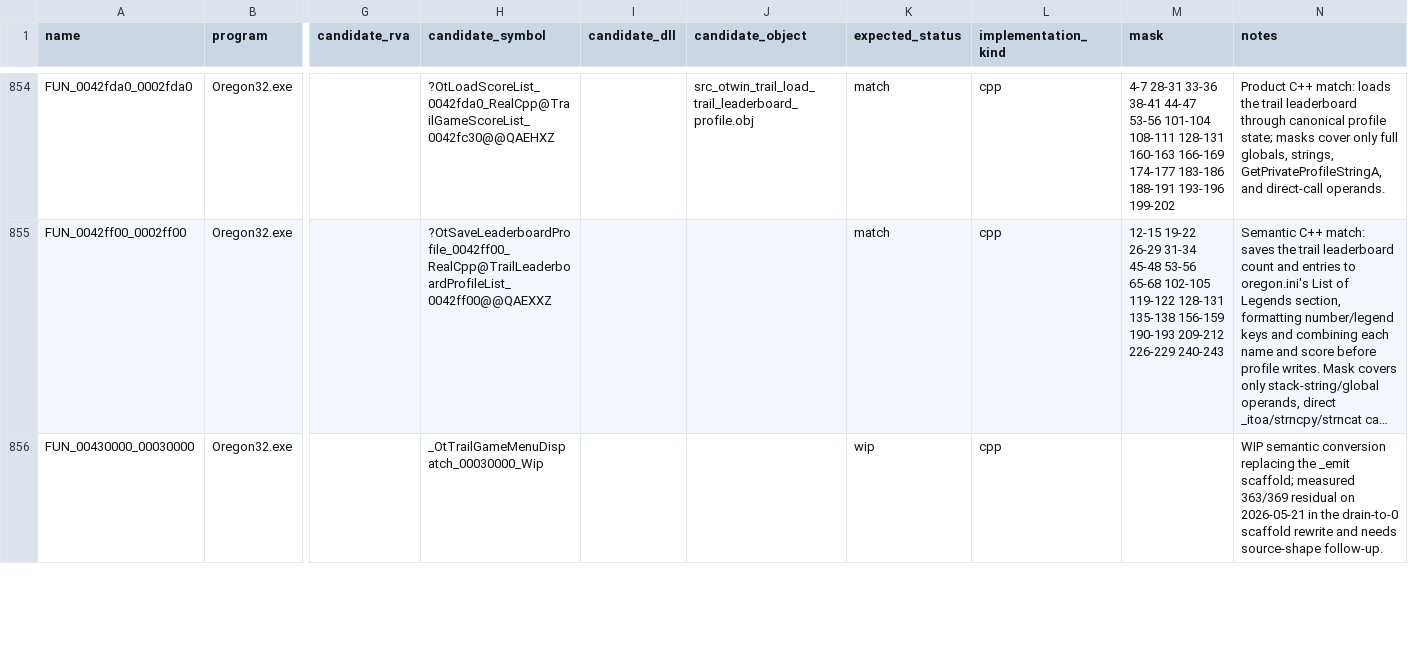
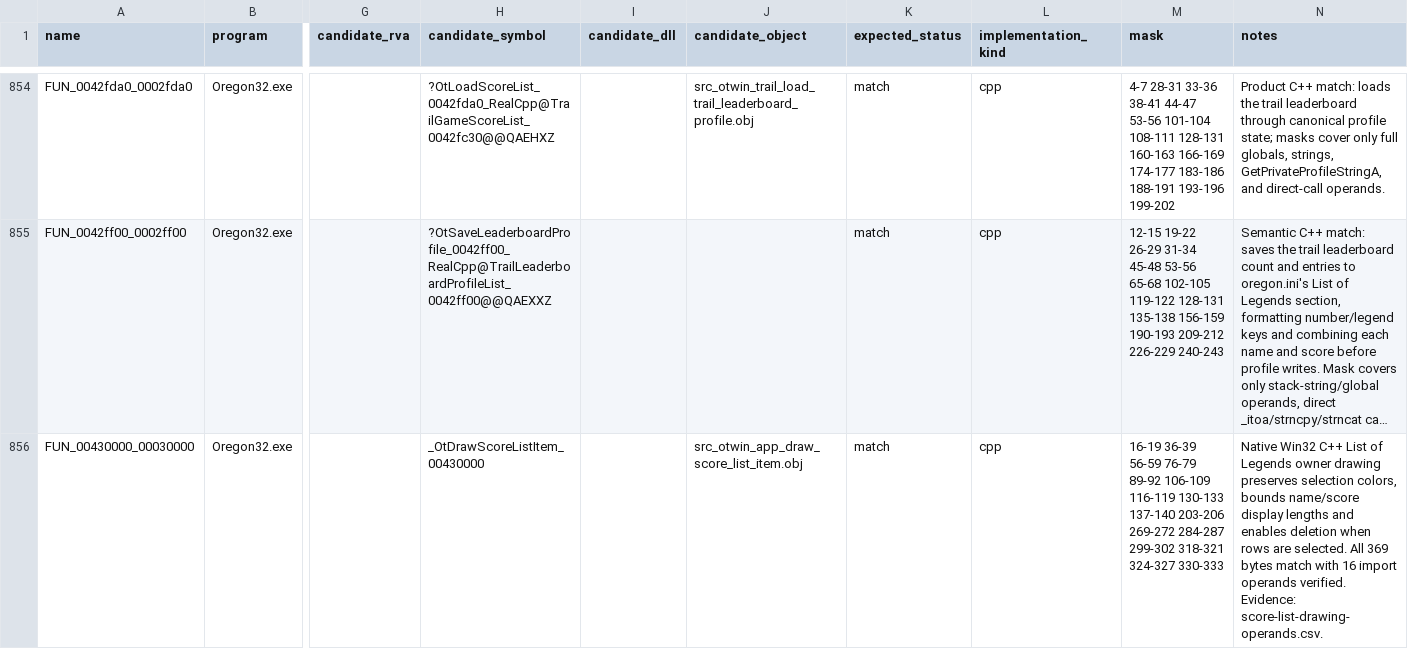
Before and after one commit to jwfeniello/oregontrail-win32-decomp, a CSV file: tools/otmatch/functions.vc40-real-cpp.csv, drawn as a sheet; only a part is shown, gaps mark what is left out; long unchanged cells end in …; the diff covers the shown part only; the diff names each change by its address in the sheet, - before the commit and + after, or states it on an @@ line.

Commit message:
Match composite map and score-list dialog to reach 61.06 percent

```diff
--- a/tools/otmatch/functions.vc40-real-cpp.csv
+++ b/tools/otmatch/functions.vc40-real-cpp.csv
-H856 (candidate_symbol): _OtTrailGameMenuDispatch_00030000_Wip
+H856 (candidate_symbol): _OtDrawScoreListItem_00430000
-J856 (candidate_object): (empty)
+J856 (candidate_object): src_otwin_app_draw_score_list_item.obj
-K856 (expected_status): wip
+K856 (expected_status): match
-M856 (mask): (empty)
+M856 (mask): 16-19 36-39 56-59 76-79 89-92 106-109 116-119 130-133 137-140 203-206 269-272 284-287 299-302 318-321 324-327 330-333
-N856 (notes): WIP semantic conversion replacing the _emit scaffold; measured 363/369 residual on 2026-05-21 in the drain-to-0 scaffold rewrite and needs source-shape follow-up.
+N856 (notes): Native Win32 C++ List of Legends owner drawing preserves selection colors, bounds name/score display lengths and enables deletion when rows are selected. All 369 bytes match with 16 import operands verified. Evidence: score-list-drawing-operands.csv.
```
Also changed, not shown: 14 edited cells elsewhere in this file, tools/otmatch/vc4-tu-metadata.csv, 16 other files.
